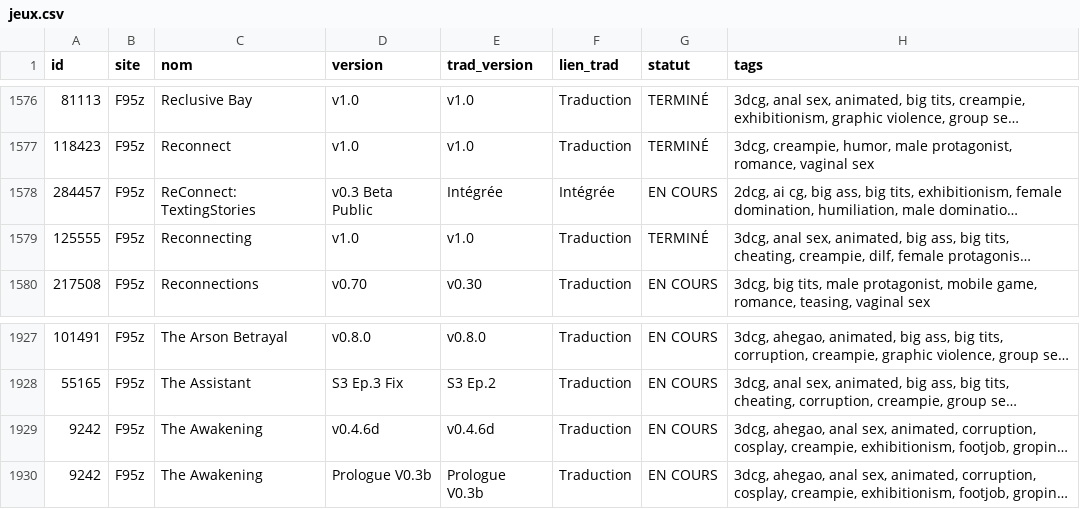
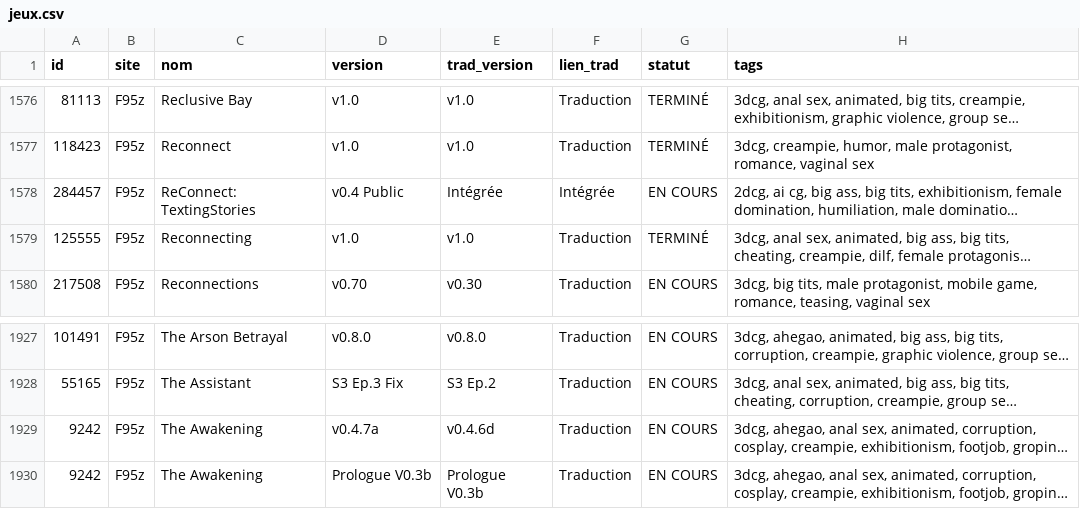
Before and after one commit to TheBlackCat47/F95_Game_Translate_FR, a CSV file: data/jeux.csv, drawn as a sheet; only a part is shown, gaps mark what is left out; long unchanged cells end in …; the diff names each change by its address in the sheet, - before the commit and + after, or states it on an @@ line.

```diff
--- a/data/jeux.csv
+++ b/data/jeux.csv
-D1578 (version): v0.3 Beta Public
+D1578 (version): v0.4 Public
-D1929 (version): v0.4.6d
+D1929 (version): v0.4.7a
```
Also changed, not shown: data/maj.csv, 8 other files.
